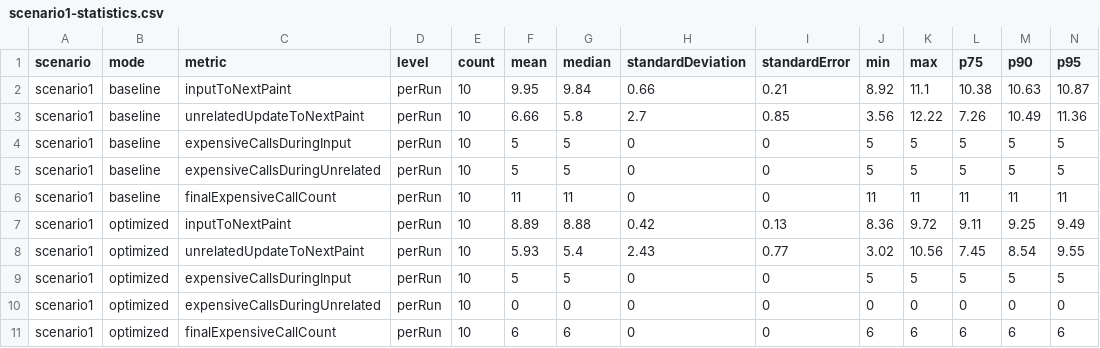
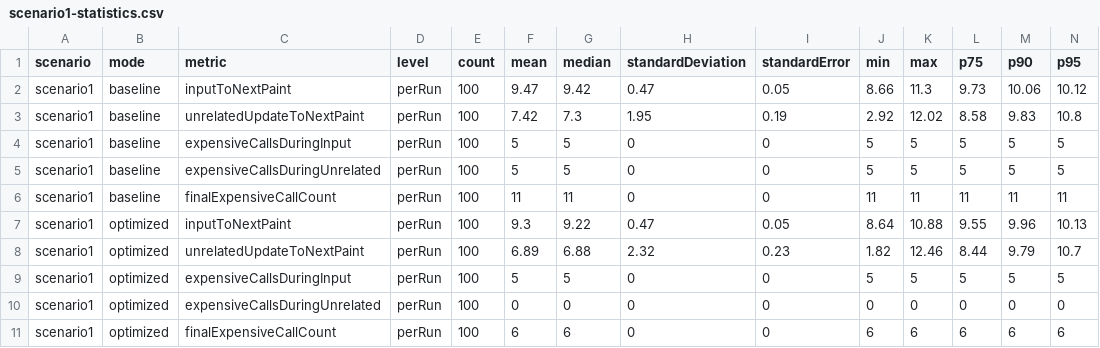
Before and after one commit to nais2sian/test-stand-1, a CSV file: performance-results/scenario1/scenario1-statistics.csv, drawn as a sheet; only a part is shown; removed rows and columns are numbered as before the commit, all else as after; rows hold the shown columns only; the diff names each change by its address in the sheet, - before the commit and + after, or states it on an @@ line.

```diff
--- a/performance-results/scenario1/scenario1-statistics.csv
+++ b/performance-results/scenario1/scenario1-statistics.csv
-row 2: scenario1 | baseline | inputToNextPaint | perRun | 10 | 9.95 | 9.84 | 0.66 | 0.21 | 8.92 | 11.1 | 10.38 | 10.63 | 10.87
-row 3: scenario1 | baseline | unrelatedUpdateToNextPaint | perRun | 10 | 6.66 | 5.8 | 2.7 | 0.85 | 3.56 | 12.22 | 7.26 | 10.49 | 11.36
+row 2: scenario1 | baseline | inputToNextPaint | perRun | 100 | 9.47 | 9.42 | 0.47 | 0.05 | 8.66 | 11.3 | 9.73 | 10.06 | 10.12
+row 3: scenario1 | baseline | unrelatedUpdateToNextPaint | perRun | 100 | 7.42 | 7.3 | 1.95 | 0.19 | 2.92 | 12.02 | 8.58 | 9.83 | 10.8
-E4:E6 (count): 10
+E4:E6 (count): 100
-row 7: scenario1 | optimized | inputToNextPaint | perRun | 10 | 8.89 | 8.88 | 0.42 | 0.13 | 8.36 | 9.72 | 9.11 | 9.25 | 9.49
-row 8: scenario1 | optimized | unrelatedUpdateToNextPaint | perRun | 10 | 5.93 | 5.4 | 2.43 | 0.77 | 3.02 | 10.56 | 7.45 | 8.54 | 9.55
+row 7: scenario1 | optimized | inputToNextPaint | perRun | 100 | 9.3 | 9.22 | 0.47 | 0.05 | 8.64 | 10.88 | 9.55 | 9.96 | 10.13
+row 8: scenario1 | optimized | unrelatedUpdateToNextPaint | perRun | 100 | 6.89 | 6.88 | 2.32 | 0.23 | 1.82 | 12.46 | 8.44 | 9.79 | 10.7
-E9:E11 (count): 10
+E9:E11 (count): 100
```
Also changed, not shown: performance-results/scenario1/scenario1-compact-table.csv, 10 other files.
